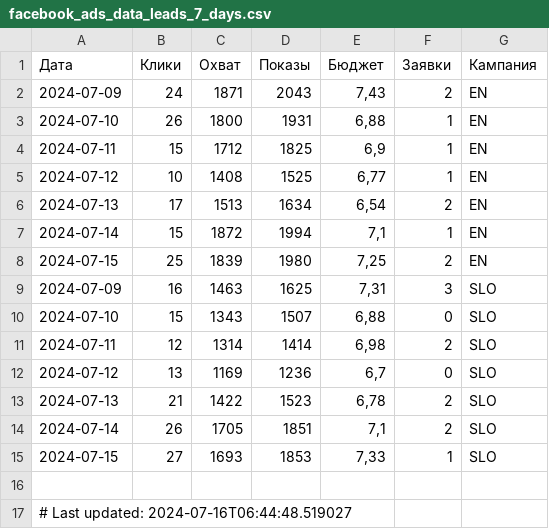
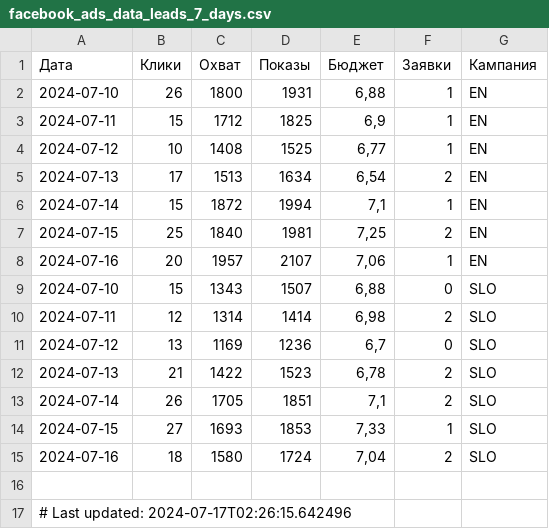
Before and after one commit to user1177-ux/KO_target_meta_data, a CSV file: facebook_ads_data_leads_7_days.csv, drawn as a sheet.

```diff
--- a/facebook_ads_data_leads_7_days.csv
+++ b/facebook_ads_data_leads_7_days.csv
@@ -1,3 +1,2 @@
 Дата,Клики,Охват,Показы,Бюджет,Заявки,Кампания
-2024-07-09,24,1871,2043,"7,43",2,EN
 2024-07-10,26,1800,1931,"6,88",1,EN
@@ -7,4 +6,4 @@
 2024-07-14,15,1872,1994,"7,1",1,EN
-2024-07-15,25,1839,1980,"7,25",2,EN
-2024-07-09,16,1463,1625,"7,31",3,SLO
+2024-07-15,25,1840,1981,"7,25",2,EN
+2024-07-16,20,1957,2107,"7,06",1,EN
 2024-07-10,15,1343,1507,"6,88",0,SLO
@@ -15,3 +14,4 @@
 2024-07-15,27,1693,1853,"7,33",1,SLO
+2024-07-16,18,1580,1724,"7,04",2,SLO
 
-# Last updated: 2024-07-16T06:44:48.519027
+# Last updated: 2024-07-17T02:26:15.642496
```
Also changed, not shown: facebook_ads_data_leads_1_year.csv.
